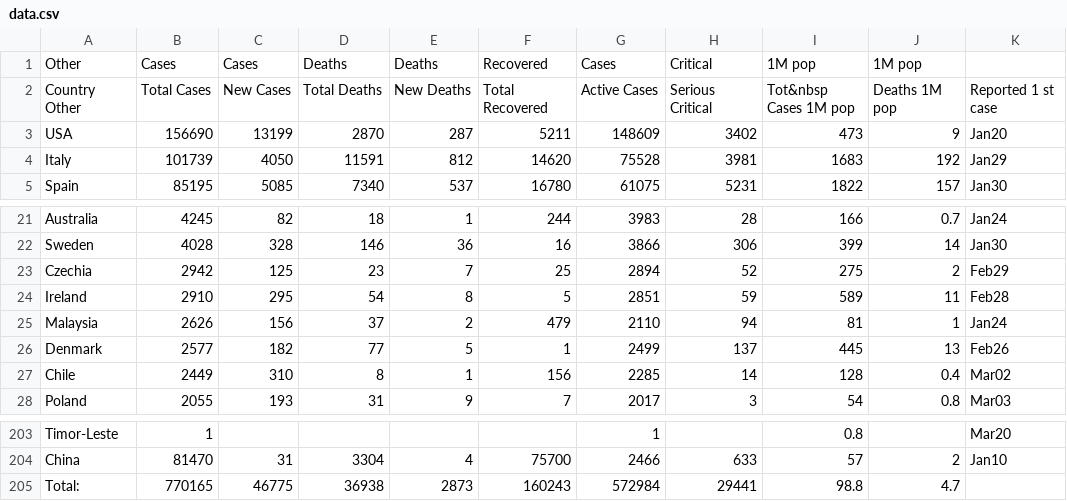
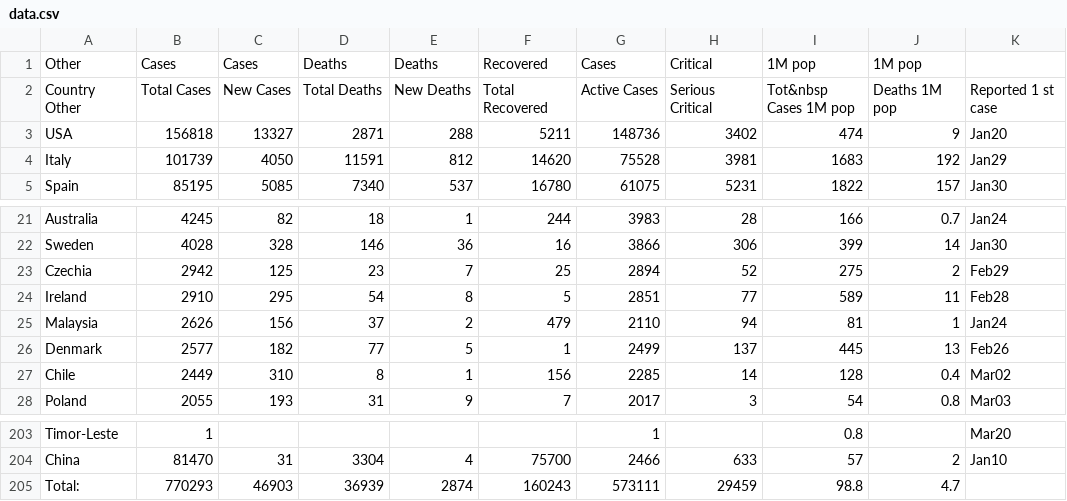
Before and after one commit to hemantaduwarah1/data, a CSV file: data.csv, drawn as a sheet; only a part is shown, gaps mark what is left out.

Commit message:
update

```diff
--- a/data.csv
+++ b/data.csv
@@ -2,3 +2,3 @@ Other,Cases,Cases,Deaths,Deaths,Recovered,Cases,Critical,1M pop,1M pop
 Country  Other,Total Cases,New Cases,Total Deaths,New Deaths,Total Recovered,Active Cases,Serious  Critical,Tot&nbsp Cases 1M pop,Deaths 1M pop,Reported 1 st  case,
-USA,156690,13199,2870,287,5211,148609,3402,473,9,Jan20,
+USA,156818,13327,2871,288,5211,148736,3402,474,9,Jan20,
 Italy,101739,4050,11591,812,14620,75528,3981,1683,192,Jan29,
@@ -23,3 +23,3 @@ Sweden,4028,328,146,36,16,3866,306,399,14,Jan30,
 Czechia,2942,125,23,7,25,2894,52,275,2,Feb29,
-Ireland,2910,295,54,8,5,2851,59,589,11,Feb28,
+Ireland,2910,295,54,8,5,2851,77,589,11,Feb28,
 Malaysia,2626,156,37,2,479,2110,94,81,1,Jan24,
@@ -204,2 +204,2 @@ Timor-Leste,1,,,,,1,,0.8,,Mar20,
 China,81470,31,3304,4,75700,2466,633,57,2,Jan10,
-Total:,770165,46775,36938,2873,160243,572984,29441,98.8,4.7,,,
+Total:,770293,46903,36939,2874,160243,573111,29459,98.8,4.7,,,
```
